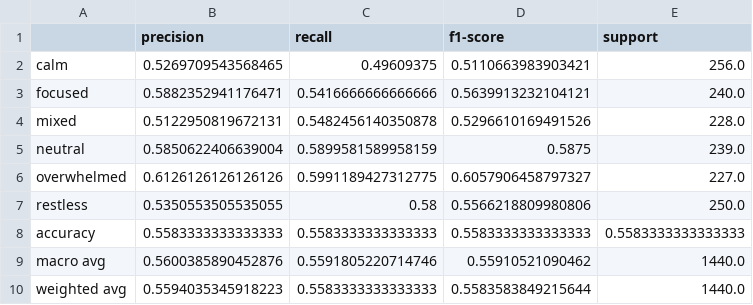
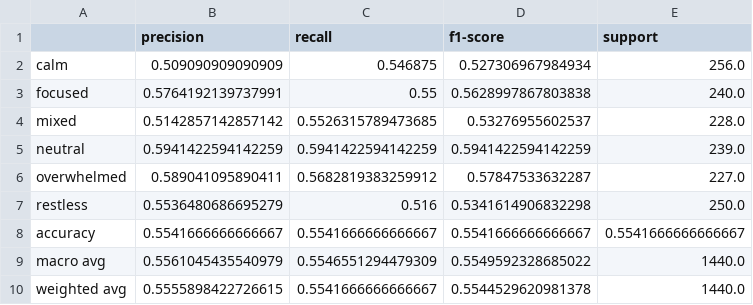
Before and after one commit to Prateek-Kumar98217/Assignement, a CSV file: artifacts/deep_mlp_textmeta/tables/classification_report_state.csv, drawn as a sheet.

```diff
--- a/artifacts/deep_mlp_textmeta/tables/classification_report_state.csv
+++ b/artifacts/deep_mlp_textmeta/tables/classification_report_state.csv
@@ -1,10 +1,10 @@
 ,precision,recall,f1-score,support
-calm,0.5269709543568465,0.49609375,0.5110663983903421,256.0
-focused,0.5882352941176471,0.5416666666666666,0.5639913232104121,240.0
-mixed,0.5122950819672131,0.5482456140350878,0.5296610169491526,228.0
-neutral,0.5850622406639004,0.5899581589958159,0.5875,239.0
-overwhelmed,0.6126126126126126,0.5991189427312775,0.6057906458797327,227.0
-restless,0.5350553505535055,0.58,0.5566218809980806,250.0
-accuracy,0.5583333333333333,0.5583333333333333,0.5583333333333333,0.5583333333333333
-macro avg,0.5600385890452876,0.5591805220714746,0.55910521090462,1440.0
-weighted avg,0.5594035345918223,0.5583333333333333,0.5583583849215644,1440.0
+calm,0.509090909090909,0.546875,0.527306967984934,256.0
+focused,0.5764192139737991,0.55,0.5628997867803838,240.0
+mixed,0.5142857142857142,0.5526315789473685,0.53276955602537,228.0
+neutral,0.5941422594142259,0.5941422594142259,0.5941422594142259,239.0
+overwhelmed,0.589041095890411,0.5682819383259912,0.57847533632287,227.0
+restless,0.5536480686695279,0.516,0.5341614906832298,250.0
+accuracy,0.5541666666666667,0.5541666666666667,0.5541666666666667,0.5541666666666667
+macro avg,0.5561045435540979,0.5546551294479309,0.5549592328685022,1440.0
+weighted avg,0.5555898422726615,0.5541666666666667,0.5544529620981378,1440.0
```
Also changed, not shown: artifacts/deep_mlp_textmeta/tables/classification_report_intensity.csv, artifacts/deep_mlp_textmeta/tables/error_counts.csv, 28 other files.
